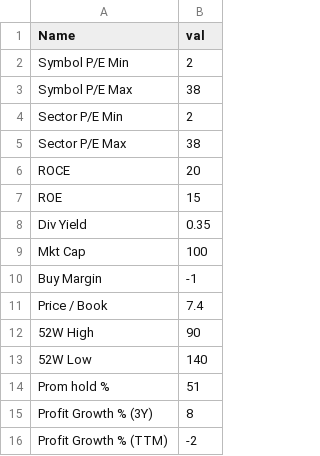
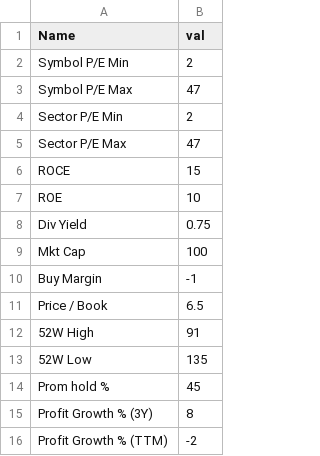
Before and after one commit to pradeeppython82/stocks_excel, a CSV file: global_config.csv, drawn as a sheet.

Commit message:
Update global_config.csv

```diff
--- a/global_config.csv
+++ b/global_config.csv
@@ -2,14 +2,14 @@ Name,val
 Symbol P/E Min,2
-Symbol P/E Max,38
+Symbol P/E Max,47
 Sector P/E Min,2
-Sector P/E Max,38
-ROCE,20
-ROE,15
-Div Yield,0.35
+Sector P/E Max,47
+ROCE,15
+ROE,10
+Div Yield,0.75
 Mkt Cap,100
 Buy Margin,-1
-Price / Book,7.4
-52W High,90
-52W Low,140
-Prom hold %,51
+Price / Book,6.5
+52W High,91
+52W Low,135
+Prom hold %,45
 Profit Growth % (3Y),8
```
